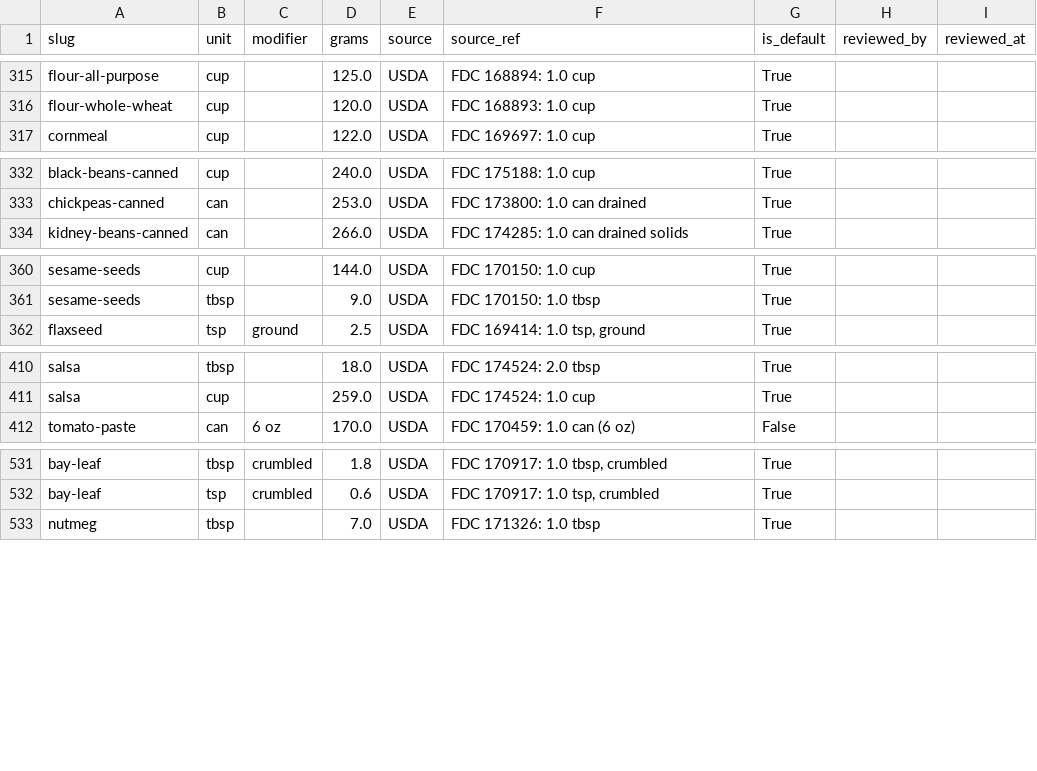
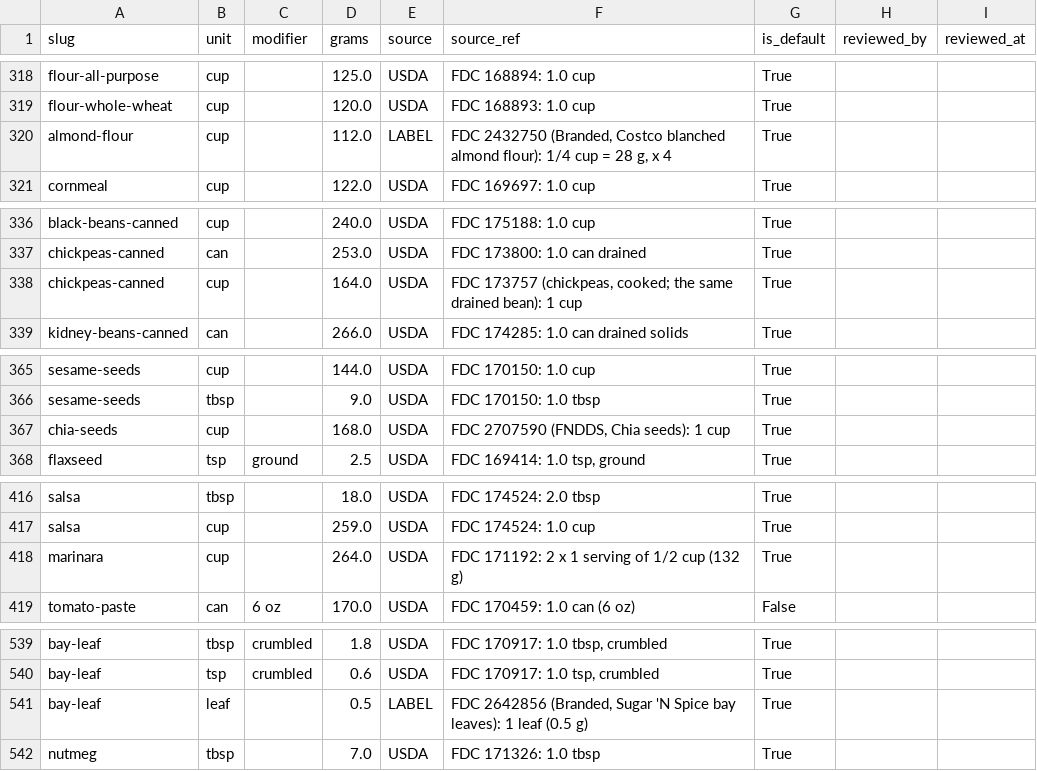
Before and after one commit to aimanyamanie/mealpilot-us, a CSV file: pipeline/ingredient_portions_seed.csv, drawn as a sheet; only a part is shown, gaps mark what is left out; the diff covers the shown part only.

```diff
--- a/pipeline/ingredient_portions_seed.csv
+++ b/pipeline/ingredient_portions_seed.csv
@@ -316,2 +319,3 @@ flour-all-purpose,cup,,125.0,USDA,FDC 168894: 1.0 cup,True,,
 flour-whole-wheat,cup,,120.0,USDA,FDC 168893: 1.0 cup,True,,
+almond-flour,cup,,112.0,LABEL,"FDC 2432750 (Branded, Costco blanched almond flour): 1/4 cup = 28 g, x 4",True,,
 cornmeal,cup,,122.0,USDA,FDC 169697: 1.0 cup,True,,
@@ -333,2 +337,3 @@ black-beans-canned,cup,,240.0,USDA,FDC 175188: 1.0 cup,True,,
 chickpeas-canned,can,,253.0,USDA,FDC 173800: 1.0 can drained,True,,
+chickpeas-canned,cup,,164.0,USDA,"FDC 173757 (chickpeas, cooked; the same drained bean): 1 cup",True,,
 kidney-beans-canned,can,,266.0,USDA,FDC 174285: 1.0 can drained solids,True,,
@@ -361,2 +366,3 @@ sesame-seeds,cup,,144.0,USDA,FDC 170150: 1.0 cup,True,,
 sesame-seeds,tbsp,,9.0,USDA,FDC 170150: 1.0 tbsp,True,,
+chia-seeds,cup,,168.0,USDA,"FDC 2707590 (FNDDS, Chia seeds): 1 cup",True,,
 flaxseed,tsp,ground,2.5,USDA,"FDC 169414: 1.0 tsp, ground",True,,
@@ -411,2 +417,3 @@ salsa,tbsp,,18.0,USDA,FDC 174524: 2.0 tbsp,True,,
 salsa,cup,,259.0,USDA,FDC 174524: 1.0 cup,True,,
+marinara,cup,,264.0,USDA,FDC 171192: 2 x 1 serving of 1/2 cup (132 g),True,,
 tomato-paste,can,6 oz,170.0,USDA,FDC 170459: 1.0 can (6 oz),False,,
@@ -532,2 +540,3 @@ bay-leaf,tbsp,crumbled,1.8,USDA,"FDC 170917: 1.0 tbsp, crumbled",True,,
 bay-leaf,tsp,crumbled,0.6,USDA,"FDC 170917: 1.0 tsp, crumbled",True,,
+bay-leaf,leaf,,0.5,LABEL,"FDC 2642856 (Branded, Sugar 'N Spice bay leaves): 1 leaf (0.5 g)",True,,
 nutmeg,tbsp,,7.0,USDA,FDC 171326: 1.0 tbsp,True,,
```
Also changed, not shown: 9 added rows elsewhere in this file, pipeline/ingredient_list.csv, pipeline/ingredients_seed.csv, 11 other files.
